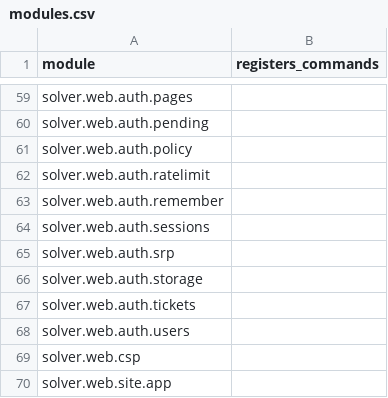
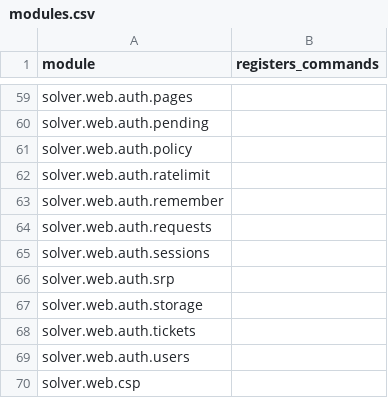
Before and after one commit to vikasmunshi/euler, a CSV file: solver/modules.csv, drawn as a sheet; only a part is shown, gaps mark what is left out; the shorter side is filled out with more unchanged rows.

```diff
--- a/solver/modules.csv
+++ b/solver/modules.csv
@@ -63,2 +63,3 @@ solver.web.auth.ratelimit,
 solver.web.auth.remember,
+solver.web.auth.requests,
 solver.web.auth.sessions,
```
Also changed, not shown: 17 other files.
